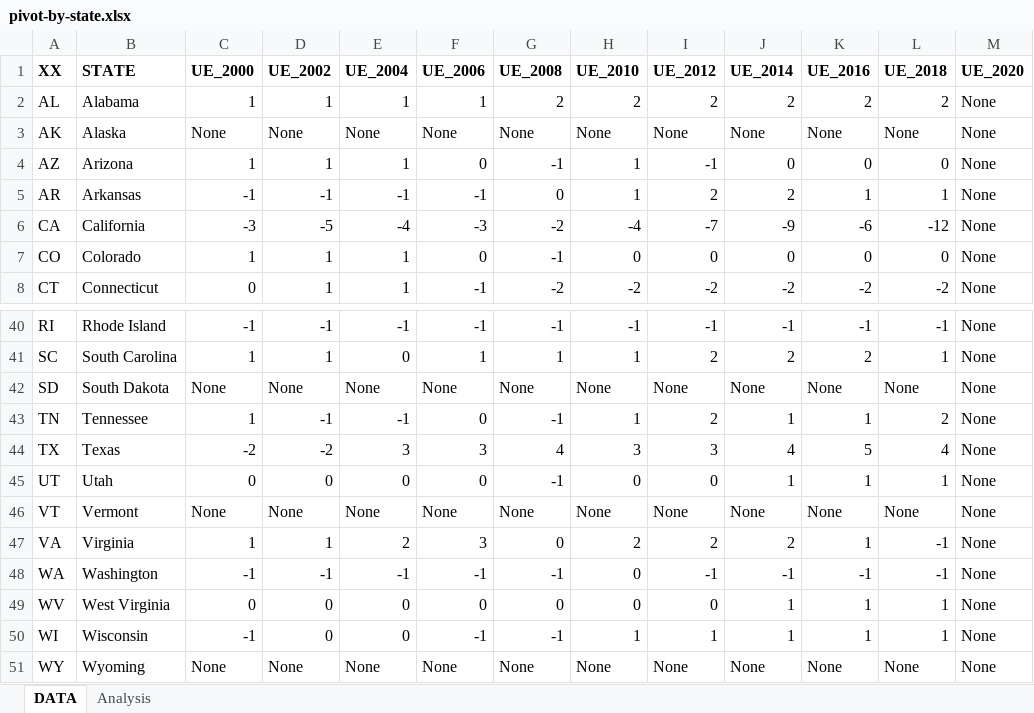
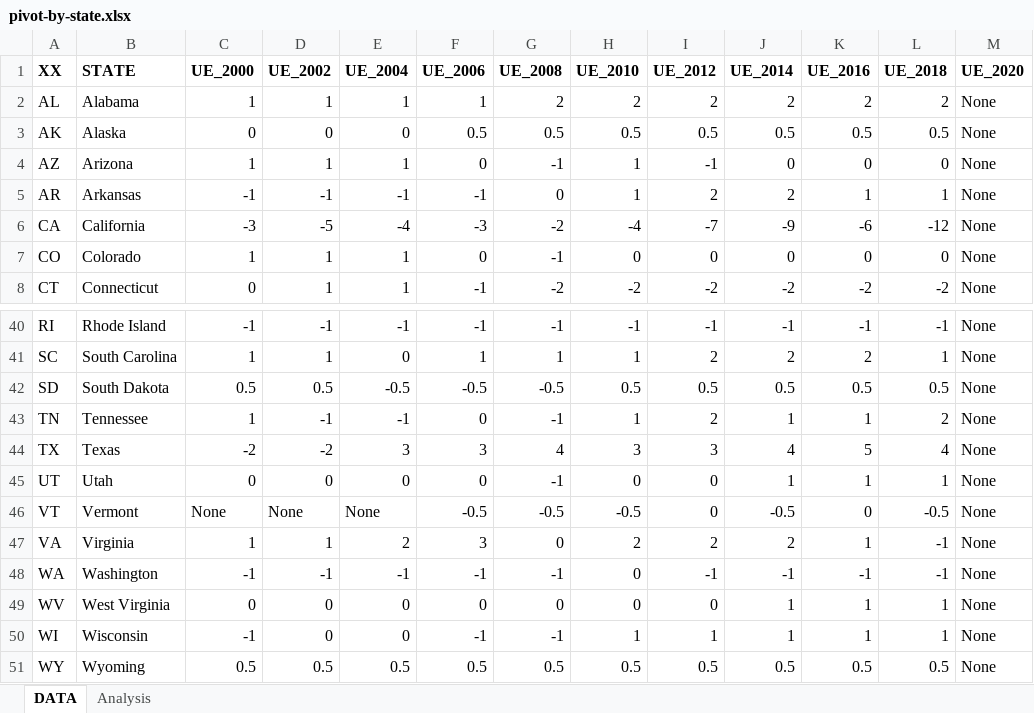
Before and after one commit to alecramsay/ushouse, an Excel workbook: data/analysis/pivot-by-state.xlsx, sheet DATA, drawn as a sheet; only a part is shown, gaps mark what is left out; values as stored, in another font and other column widths than the file's, no borders; the diff covers the shown part only; the diff names each change by its address in the sheet, - before the commit and + after, or states it on an @@ line.

```diff
--- a/data/analysis/pivot-by-state.xlsx (sheet DATA)
+++ b/data/analysis/pivot-by-state.xlsx (sheet DATA)
-C3 (UE_2000): None
+C3 (UE_2000): 0
-D3 (UE_2002): None
+D3 (UE_2002): 0
-E3 (UE_2004): None
+E3 (UE_2004): 0
-F3 (UE_2006): None
+F3 (UE_2006): 0.5
-G3 (UE_2008): None
+G3 (UE_2008): 0.5
-H3 (UE_2010): None
+H3 (UE_2010): 0.5
-I3 (UE_2012): None
+I3 (UE_2012): 0.5
-J3 (UE_2014): None
+J3 (UE_2014): 0.5
-K3 (UE_2016): None
+K3 (UE_2016): 0.5
-L3 (UE_2018): None
+L3 (UE_2018): 0.5
-C42 (UE_2000): None
+C42 (UE_2000): 0.5
-D42 (UE_2002): None
+D42 (UE_2002): 0.5
-E42 (UE_2004): None
+E42 (UE_2004): -0.5
-F42 (UE_2006): None
+F42 (UE_2006): -0.5
-G42 (UE_2008): None
+G42 (UE_2008): -0.5
-H42 (UE_2010): None
+H42 (UE_2010): 0.5
-I42 (UE_2012): None
+I42 (UE_2012): 0.5
-J42 (UE_2014): None
+J42 (UE_2014): 0.5
-K42 (UE_2016): None
+K42 (UE_2016): 0.5
-L42 (UE_2018): None
+L42 (UE_2018): 0.5
-F46 (UE_2006): None
+F46 (UE_2006): -0.5
-G46 (UE_2008): None
+G46 (UE_2008): -0.5
-H46 (UE_2010): None
+H46 (UE_2010): -0.5
-I46 (UE_2012): None
+I46 (UE_2012): 0
-J46 (UE_2014): None
+J46 (UE_2014): -0.5
-K46 (UE_2016): None
+K46 (UE_2016): 0
-L46 (UE_2018): None
+L46 (UE_2018): -0.5
-C51 (UE_2000): None
+C51 (UE_2000): 0.5
-D51 (UE_2002): None
+D51 (UE_2002): 0.5
-E51 (UE_2004): None
+E51 (UE_2004): 0.5
-F51 (UE_2006): None
+F51 (UE_2006): 0.5
-G51 (UE_2008): None
+G51 (UE_2008): 0.5
-H51 (UE_2010): None
+H51 (UE_2010): 0.5
-I51 (UE_2012): None
+I51 (UE_2012): 0.5
-J51 (UE_2014): None
+J51 (UE_2014): 0.5
-K51 (UE_2016): None
+K51 (UE_2016): 0.5
-L51 (UE_2018): None
+L51 (UE_2018): 0.5
```
Also changed, not shown: 93 edited cells elsewhere in this sheet, sheet Analysis, 3 other files.
